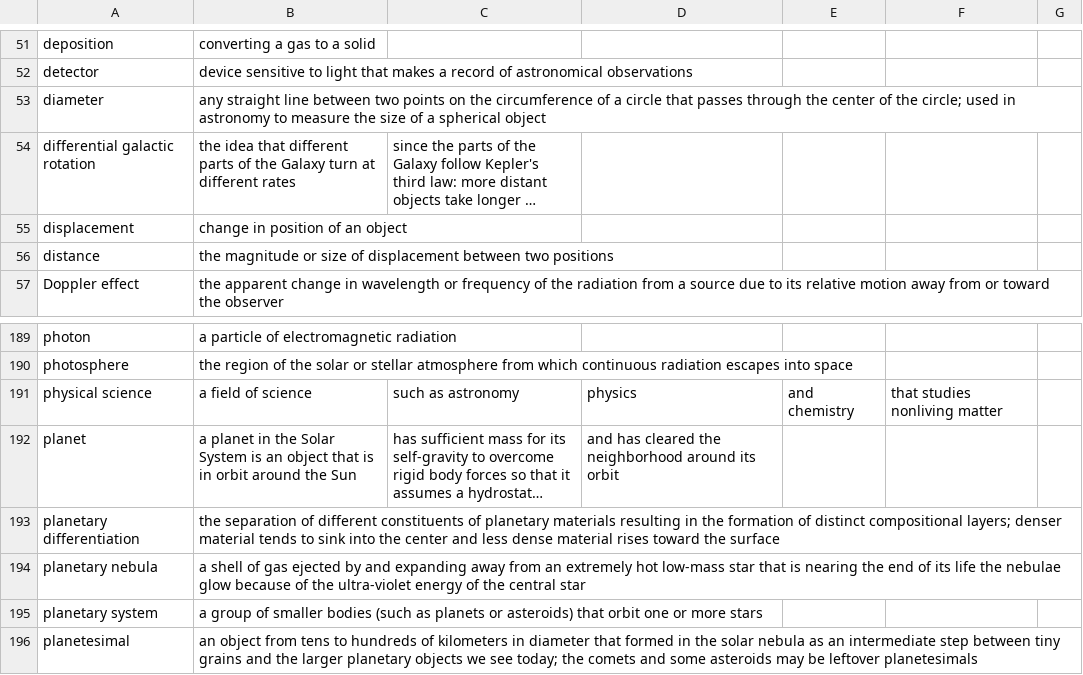
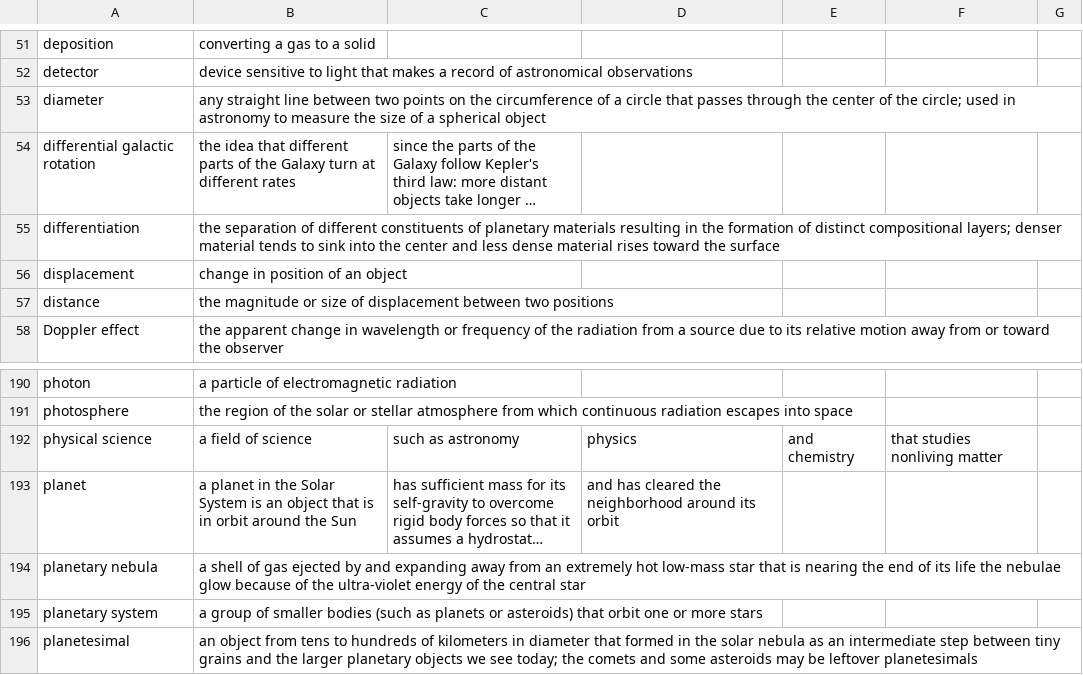
Before and after one commit to rachelmastrapa-dev/OER-Solar-System, a CSV file: chapters/solar-system-key-terms.csv, drawn as a sheet; only a part is shown, gaps mark what is left out; long unchanged cells end in …; removed rows and columns are numbered as before the commit, all else as after; the diff names each change by its address in the sheet, - before the commit and + after, or states it on an @@ line.

Commit message:
editing
finished Sun and planets

```diff
--- a/chapters/solar-system-key-terms.csv
+++ b/chapters/solar-system-key-terms.csv
+row 55: differentiation | the separation of different constituents of planetary materials resulting in the formation of distinct compositional layers; denser material tends to sink into the center and less dense material rises toward the surface
-row 193: planetary differentiation | the separation of different constituents of planetary materials resulting in the formation of distinct compositional layers; denser material tends to sink into the center and less dense material rises toward the surface
```
Also changed, not shown: 2 other files.
